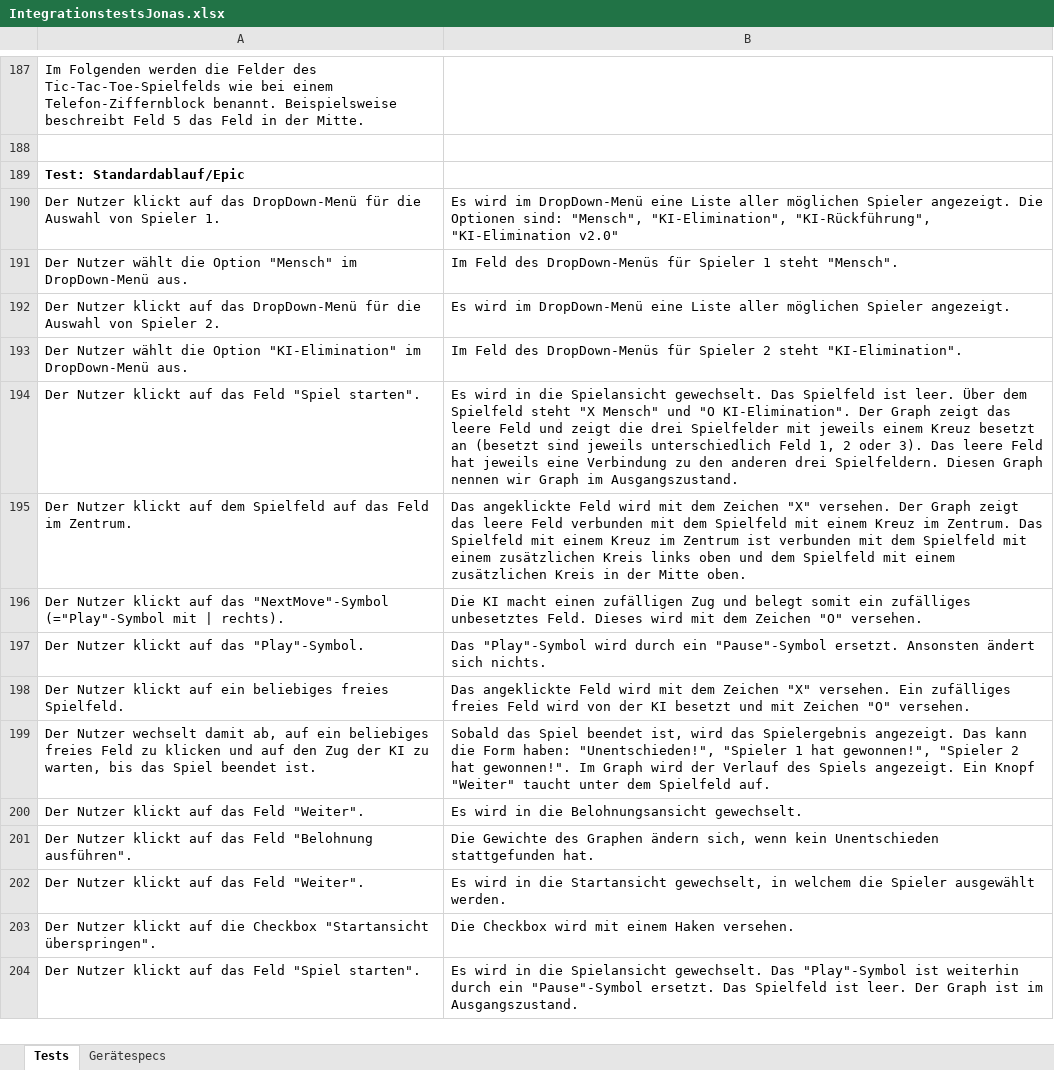
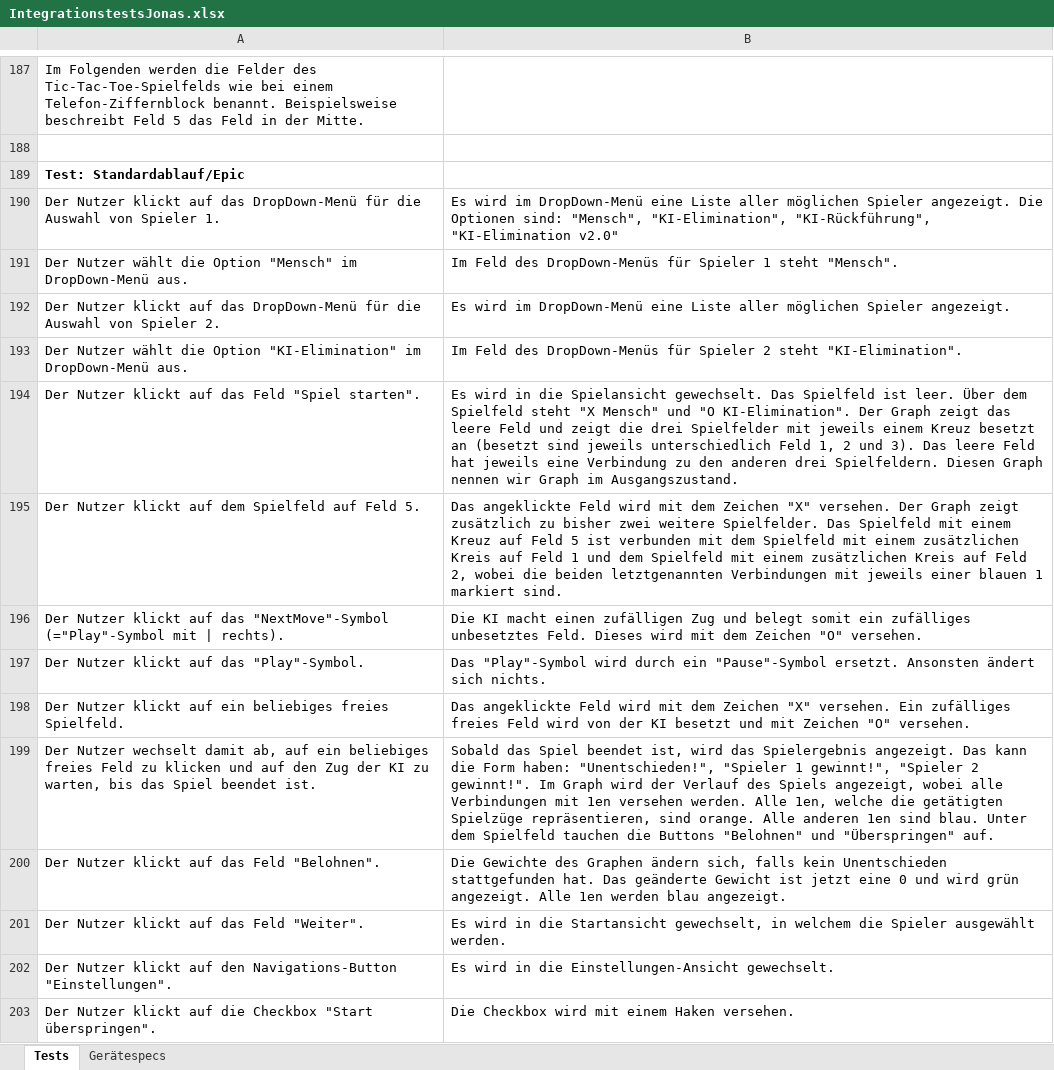
Before and after one commit to idlaviV/TIKTacToe, an Excel workbook: Testdokumentation/IntegrationstestsJonas.xlsx, sheet Tests, drawn as a sheet; only a part is shown, gaps mark what is left out; the shorter side is filled out with more unchanged rows; values as stored, in another font and other column widths than the file's, no borders; removed rows and columns are numbered as before the commit, all else as after; the diff covers the shown part only; the diff names each change by its address in the sheet, - before the commit and + after, or states it on an @@ line.

Commit message:
Standardablauf Integrationstest

```diff
--- a/Testdokumentation/IntegrationstestsJonas.xlsx (sheet Tests)
+++ b/Testdokumentation/IntegrationstestsJonas.xlsx (sheet Tests)
-B194: …1, 2 oder 3). Das…
+B194: …1, 2 und 3). Das…
-A195: …Spielfeld auf das Feld im Zentrum.
+A195: …Spielfeld auf Feld 5.
-B195: …Graph zeigt das leere Feld verbunden mit dem Spielfeld mit einem Kreuz im Zentrum. Das Spielfeld mit einem Kreuz im Zentrum ist verbunden mit dem Spielfeld mit einem zusätzlichen Kreis links oben und dem Spielfeld mit einem zusätzlichen Kreis in der Mitte oben.
+B195: …Graph zeigt zusätzlich zu bisher zwei weitere Spielfelder. Das Spielfeld mit einem Kreuz auf Feld 5 ist verbunden mit dem Spielfeld mit einem zusätzlichen Kreis auf Feld 1 und dem Spielfeld mit einem zusätzlichen Kreis auf Feld 2, wobei die beiden letztgenannten Verbindungen mit jeweils einer blauen 1 markiert sind.
-B199: …"Spieler 1 hat gewonnen!", "Spieler 2 hat gewonnen!". Im Graph wird der Verlauf des Spiels angezeigt. Ein Knopf "Weiter" taucht unter dem Spielfeld auf.
+B199: …"Spieler 1 gewinnt!", "Spieler 2 gewinnt!". Im Graph wird der Verlauf des Spiels angezeigt, wobei alle Verbindungen mit 1en versehen werden. Alle 1en, welche die getätigten Spielzüge repräsentieren, sind orange. Alle anderen 1en sind blau. Unter dem Spielfeld tauchen die Buttons "Belohnen" und "Überspringen" auf.
-row 200: Der Nutzer klickt auf das Feld "Weiter". | Es wird in die Belohnungsansicht gewechselt.
-A200: …das Feld "Belohnung ausführen".
+A200: …das Feld "Belohnen".
-B200: …ändern sich, wenn kein Unentschieden stattgefunden hat.
+B200: …ändern sich, falls kein Unentschieden stattgefunden hat. Das geänderte Gewicht ist jetzt eine 0 und wird grün angezeigt. Alle 1en werden blau angezeigt.
+row 202: Der Nutzer klickt auf den Navigations-Button "Einstellungen". | Es wird in die Einstellungen-Ansicht gewechselt.
-A203: …die Checkbox "Startansicht überspringen".
+A203: …die Checkbox "Start überspringen".
```
Also changed, not shown: 4 added rows, 3 removed rows and 4 edited cells elsewhere in this sheet.
